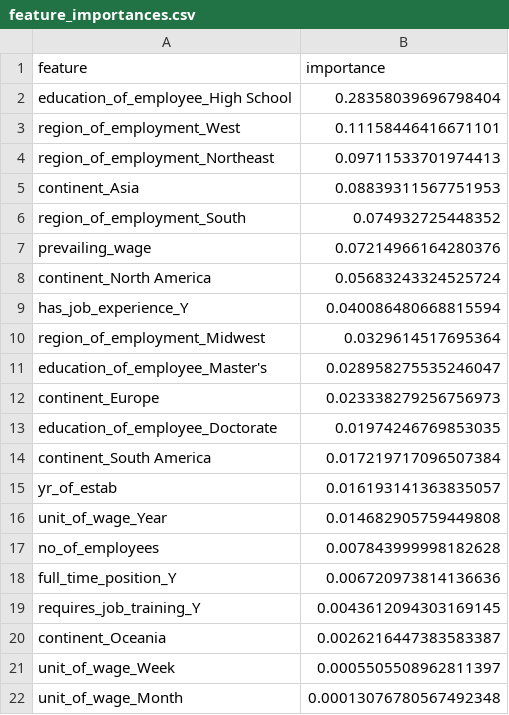
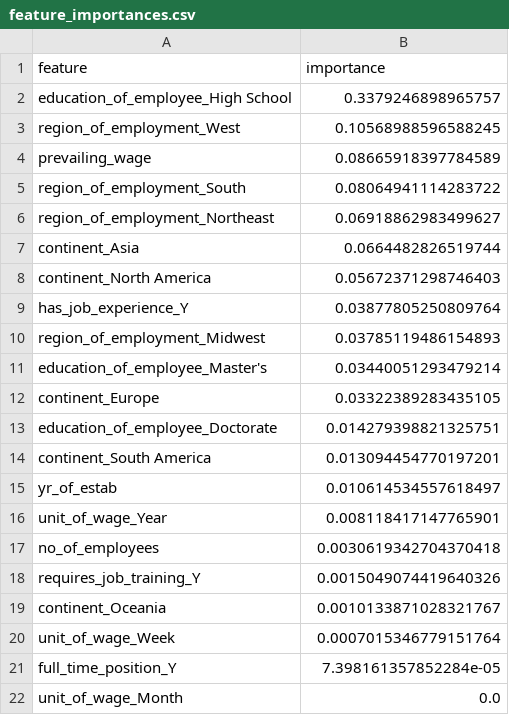
Before and after one commit to vision3908/EasyVisa-Prod, a CSV file: feature_importances.csv, drawn as a sheet.

```diff
--- a/feature_importances.csv
+++ b/feature_importances.csv
@@ -1,22 +1,22 @@
 feature,importance
-education_of_employee_High School,0.28358039696798404
-region_of_employment_West,0.11158446416671101
-region_of_employment_Northeast,0.09711533701974413
-continent_Asia,0.08839311567751953
-region_of_employment_South,0.074932725448352
-prevailing_wage,0.07214966164280376
-continent_North America,0.05683243324525724
-has_job_experience_Y,0.040086480668815594
-region_of_employment_Midwest,0.0329614517695364
-education_of_employee_Master's,0.028958275535246047
-continent_Europe,0.023338279256756973
-education_of_employee_Doctorate,0.01974246769853035
-continent_South America,0.017219717096507384
-yr_of_estab,0.016193141363835057
-unit_of_wage_Year,0.014682905759449808
-no_of_employees,0.007843999998182628
-full_time_position_Y,0.006720973814136636
-requires_job_training_Y,0.0043612094303169145
-continent_Oceania,0.0026216447383583387
-unit_of_wage_Week,0.0005505508962811397
-unit_of_wage_Month,0.00013076780567492348
+education_of_employee_High School,0.3379246898965757
+region_of_employment_West,0.10568988596588245
+prevailing_wage,0.08665918397784589
+region_of_employment_South,0.08064941114283722
+region_of_employment_Northeast,0.06918862983499627
+continent_Asia,0.0664482826519744
+continent_North America,0.05672371298746403
+has_job_experience_Y,0.03877805250809764
+region_of_employment_Midwest,0.03785119486154893
+education_of_employee_Master's,0.03440051293479214
+continent_Europe,0.03322389283435105
+education_of_employee_Doctorate,0.014279398821325751
+continent_South America,0.013094454770197201
+yr_of_estab,0.010614534557618497
+unit_of_wage_Year,0.008118417147765901
+no_of_employees,0.0030619342704370418
+requires_job_training_Y,0.0015049074419640326
+continent_Oceania,0.0010133871028321767
+unit_of_wage_Week,0.0007015346779151764
+full_time_position_Y,7.398161357852284e-05
+unit_of_wage_Month,0.0
```
Also changed, not shown: 5 other files.
